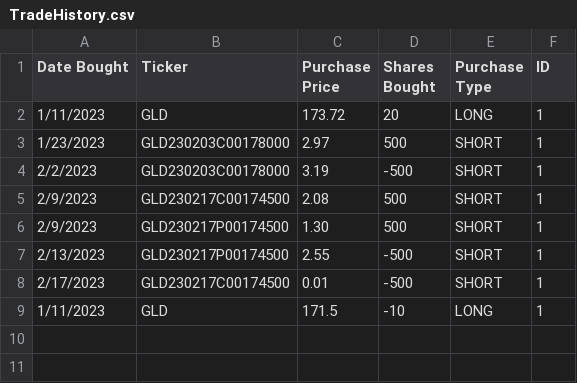
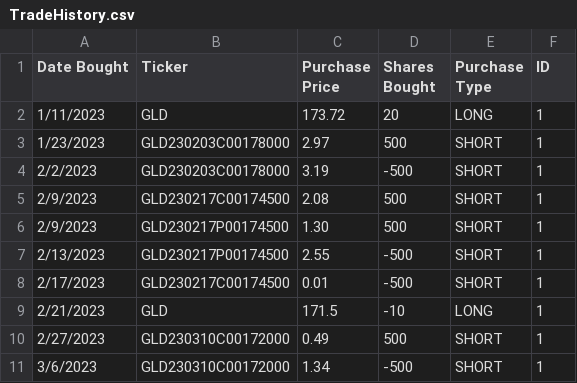
Before and after one commit to sisaha9/ece285_finance_wi23_scripts, a CSV file: data/TradeHistory.csv, drawn as a sheet.

Commit message:
Update TradeHistory.csv

```diff
--- a/data/TradeHistory.csv
+++ b/data/TradeHistory.csv
@@ -8,2 +8,4 @@ Date Bought,Ticker,Purchase Price,Shares Bought,Purchase Type,ID
 2/17/2023,GLD230217C00174500,0.01,-500,SHORT,1
-1/11/2023,GLD,171.5,-10,LONG,1
+2/21/2023,GLD,171.5,-10,LONG,1
+2/27/2023,GLD230310C00172000,0.49,500,SHORT,1
+3/6/2023,GLD230310C00172000,1.34,-500,SHORT,1
```
